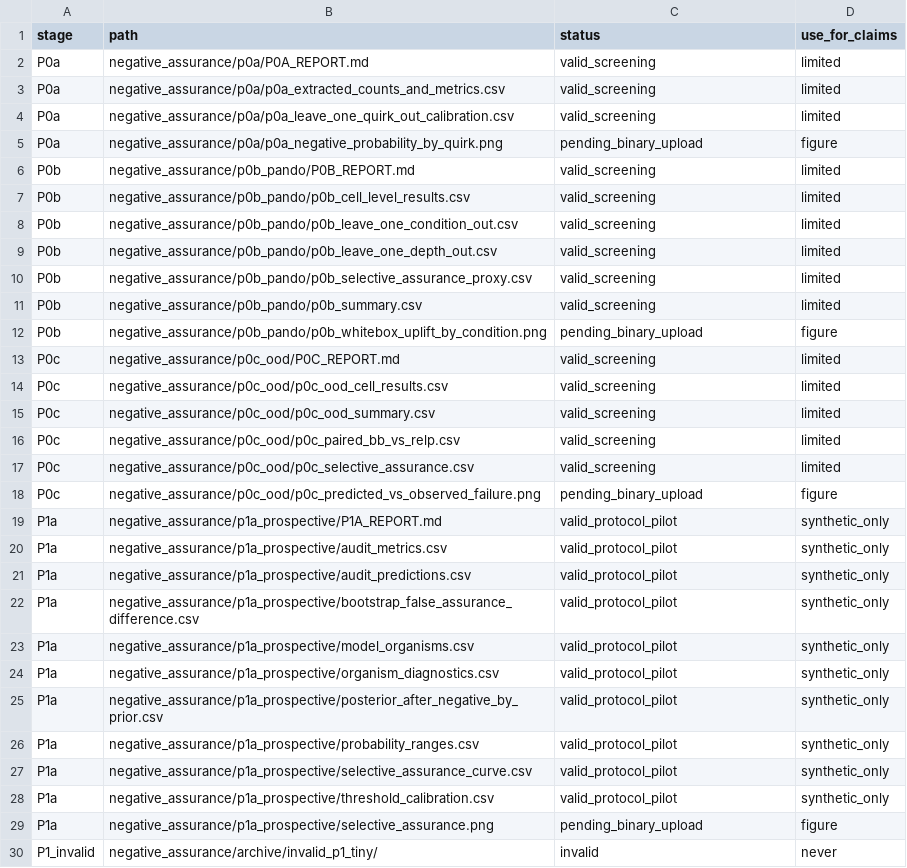
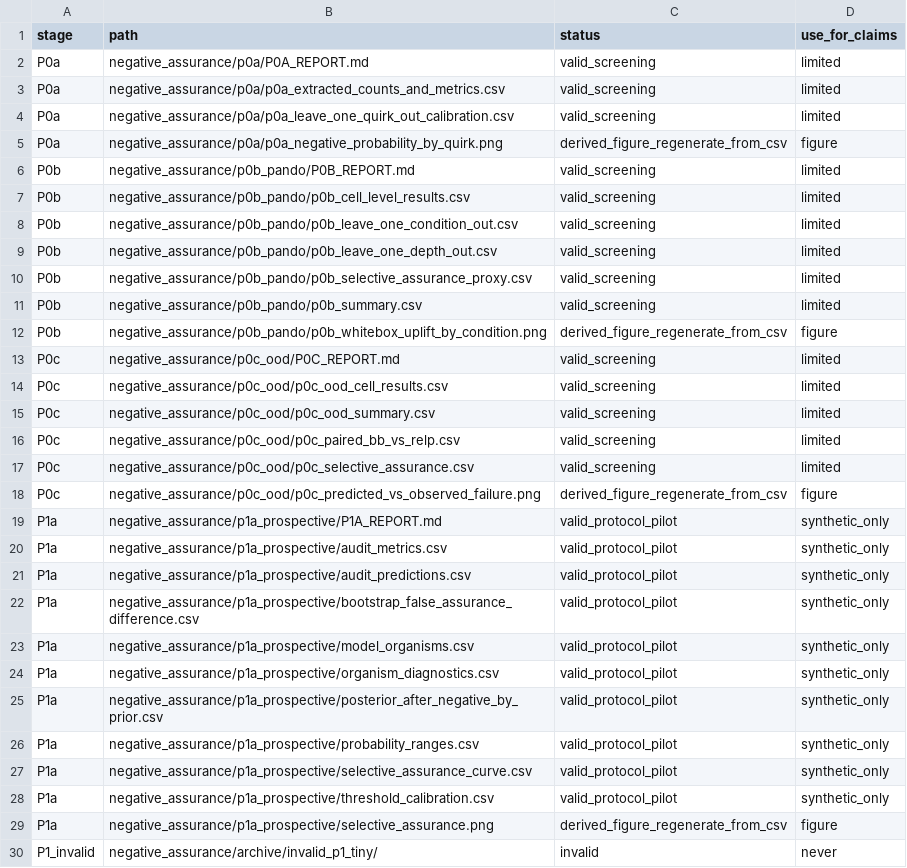
Before and after one commit to Khagendra01/prc-sensitive, a CSV file: negative_assurance/ARTIFACT_MANIFEST.csv, drawn as a sheet.

Commit message:
Mark figure artifacts as reproducible derived outputs

```diff
--- a/negative_assurance/ARTIFACT_MANIFEST.csv
+++ b/negative_assurance/ARTIFACT_MANIFEST.csv
@@ -4,3 +4,3 @@ P0a,negative_assurance/p0a/p0a_extracted_counts_and_metrics.csv,valid_screening,
 P0a,negative_assurance/p0a/p0a_leave_one_quirk_out_calibration.csv,valid_screening,limited
-P0a,negative_assurance/p0a/p0a_negative_probability_by_quirk.png,pending_binary_upload,figure
+P0a,negative_assurance/p0a/p0a_negative_probability_by_quirk.png,derived_figure_regenerate_from_csv,figure
 P0b,negative_assurance/p0b_pando/P0B_REPORT.md,valid_screening,limited
@@ -11,3 +11,3 @@ P0b,negative_assurance/p0b_pando/p0b_selective_assurance_proxy.csv,valid_screeni
 P0b,negative_assurance/p0b_pando/p0b_summary.csv,valid_screening,limited
-P0b,negative_assurance/p0b_pando/p0b_whitebox_uplift_by_condition.png,pending_binary_upload,figure
+P0b,negative_assurance/p0b_pando/p0b_whitebox_uplift_by_condition.png,derived_figure_regenerate_from_csv,figure
 P0c,negative_assurance/p0c_ood/P0C_REPORT.md,valid_screening,limited
@@ -17,3 +17,3 @@ P0c,negative_assurance/p0c_ood/p0c_paired_bb_vs_relp.csv,valid_screening,limited
 P0c,negative_assurance/p0c_ood/p0c_selective_assurance.csv,valid_screening,limited
-P0c,negative_assurance/p0c_ood/p0c_predicted_vs_observed_failure.png,pending_binary_upload,figure
+P0c,negative_assurance/p0c_ood/p0c_predicted_vs_observed_failure.png,derived_figure_regenerate_from_csv,figure
 P1a,negative_assurance/p1a_prospective/P1A_REPORT.md,valid_protocol_pilot,synthetic_only
@@ -28,3 +28,3 @@ P1a,negative_assurance/p1a_prospective/selective_assurance_curve.csv,valid_proto
 P1a,negative_assurance/p1a_prospective/threshold_calibration.csv,valid_protocol_pilot,synthetic_only
-P1a,negative_assurance/p1a_prospective/selective_assurance.png,pending_binary_upload,figure
+P1a,negative_assurance/p1a_prospective/selective_assurance.png,derived_figure_regenerate_from_csv,figure
 P1_invalid,negative_assurance/archive/invalid_p1_tiny/,invalid,never
```
